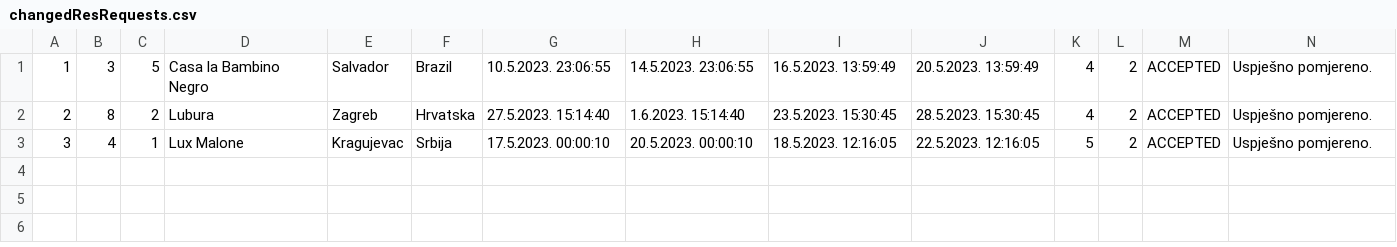
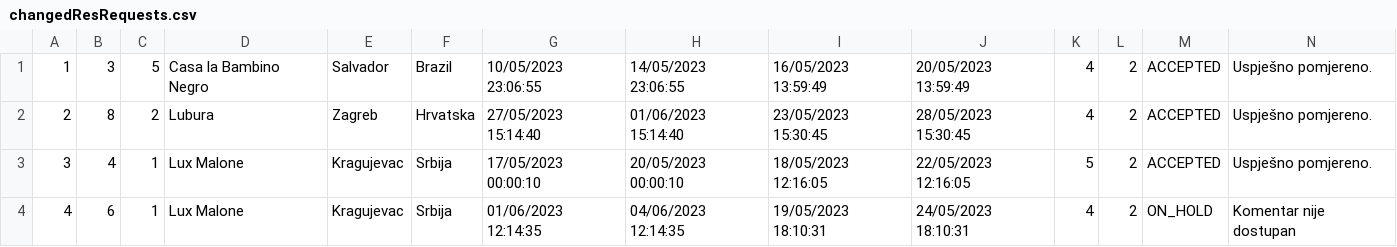
Before and after one commit to uslje13/turisticka-agencija, a CSV file: TravelAgency/Resources/Data/changedResRequests.csv, drawn as a sheet.

```diff
--- a/TravelAgency/Resources/Data/changedResRequests.csv
+++ b/TravelAgency/Resources/Data/changedResRequests.csv
@@ -1,3 +1,4 @@
-1|3|5|Casa la Bambino Negro|Salvador|Brazil|10.5.2023. 23:06:55|14.5.2023. 23:06:55|16.5.2023. 13:59:49|20.5.2023. 13:59:49|4|2|ACCEPTED|Uspješno pomjereno.
-2|8|2|Lubura|Zagreb|Hrvatska|27.5.2023. 15:14:40|1.6.2023. 15:14:40|23.5.2023. 15:30:45|28.5.2023. 15:30:45|4|2|ACCEPTED|Uspješno pomjereno.
-3|4|1|Lux Malone|Kragujevac|Srbija|17.5.2023. 00:00:10|20.5.2023. 00:00:10|18.5.2023. 12:16:05|22.5.2023. 12:16:05|5|2|ACCEPTED|Uspješno pomjereno.
+1|3|5|Casa la Bambino Negro|Salvador|Brazil|10/05/2023 23:06:55|14/05/2023 23:06:55|16/05/2023 13:59:49|20/05/2023 13:59:49|4|2|ACCEPTED|Uspješno pomjereno.
+2|8|2|Lubura|Zagreb|Hrvatska|27/05/2023 15:14:40|01/06/2023 15:14:40|23/05/2023 15:30:45|28/05/2023 15:30:45|4|2|ACCEPTED|Uspješno pomjereno.
+3|4|1|Lux Malone|Kragujevac|Srbija|17/05/2023 00:00:10|20/05/2023 00:00:10|18/05/2023 12:16:05|22/05/2023 12:16:05|5|2|ACCEPTED|Uspješno pomjereno.
+4|6|1|Lux Malone|Kragujevac|Srbija|01/06/2023 12:14:35|04/06/2023 12:14:35|19/05/2023 18:10:31|24/05/2023 18:10:31|4|2|ON_HOLD|Komentar nije dostupan
```
Also changed, not shown: TravelAgency/Resources/Data/accommodationReservation.csv, TravelAgency/Resources/Data/guestAccommodationMarks.csv, 13 other files.
